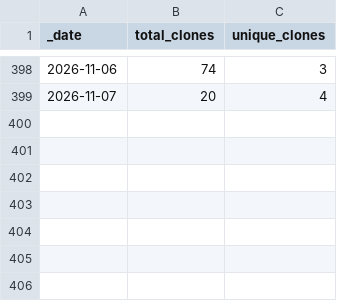
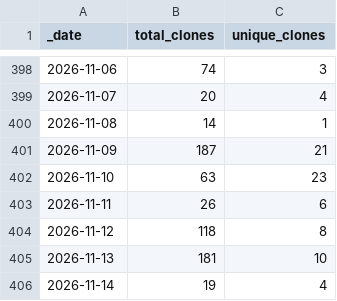
Before and after one commit to ansible-middleware/amq_streams, a CSV file: traffic/clones.csv, drawn as a sheet; only a part is shown, gaps mark what is left out; the diff names each change by its address in the sheet, - before the commit and + after, or states it on an @@ line.

Commit message:
GitHub traffic

```diff
--- a/traffic/clones.csv
+++ b/traffic/clones.csv
+row 400: 2026-11-08 | 14 | 1
+row 401: 2026-11-09 | 187 | 21
+row 402: 2026-11-10 | 63 | 23
+row 403: 2026-11-11 | 26 | 6
+row 404: 2026-11-12 | 118 | 8
+row 405: 2026-11-13 | 181 | 10
+row 406: 2026-11-14 | 19 | 4
```
Also changed, not shown: traffic/views.csv, 1 other file.
